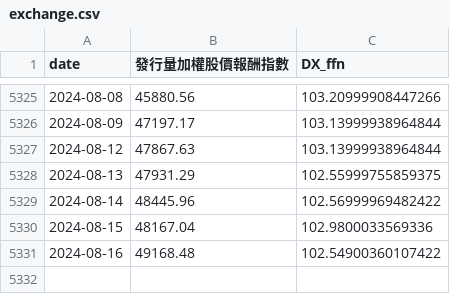
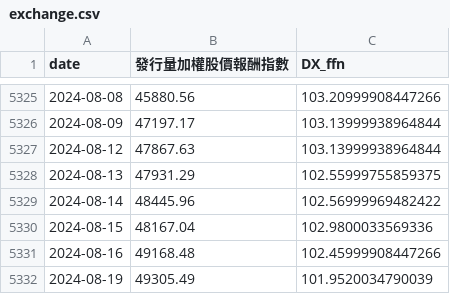
Before and after one commit to catt5881/CBc, a CSV file: exchange.csv, drawn as a sheet; only a part is shown, gaps mark what is left out.

```diff
--- a/exchange.csv
+++ b/exchange.csv
@@ -5330,2 +5330,3 @@ date,發行量加權股價報酬指數,DX_ffn
 2024-08-15,48167.04,102.9800033569336
-2024-08-16,49168.48,102.54900360107422
+2024-08-16,49168.48,102.45999908447266
+2024-08-19,49305.49,101.9520034790039
```
Also changed, not shown: CB指數日線PR.csv, allstock_評分Q.csv, 14 other files.
